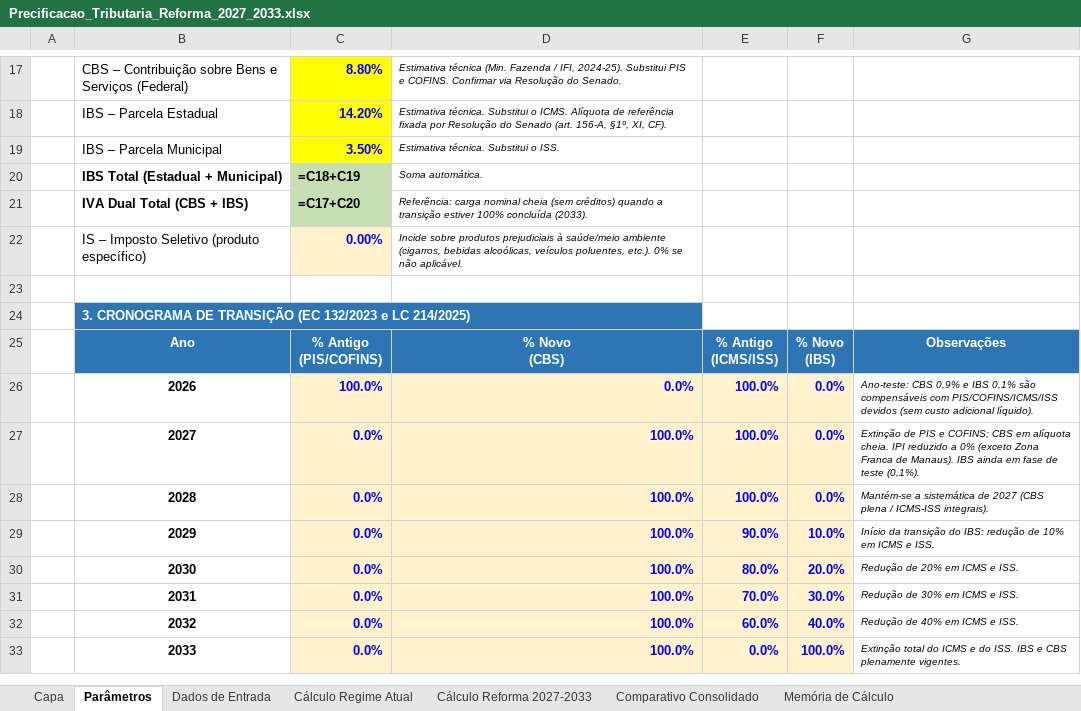
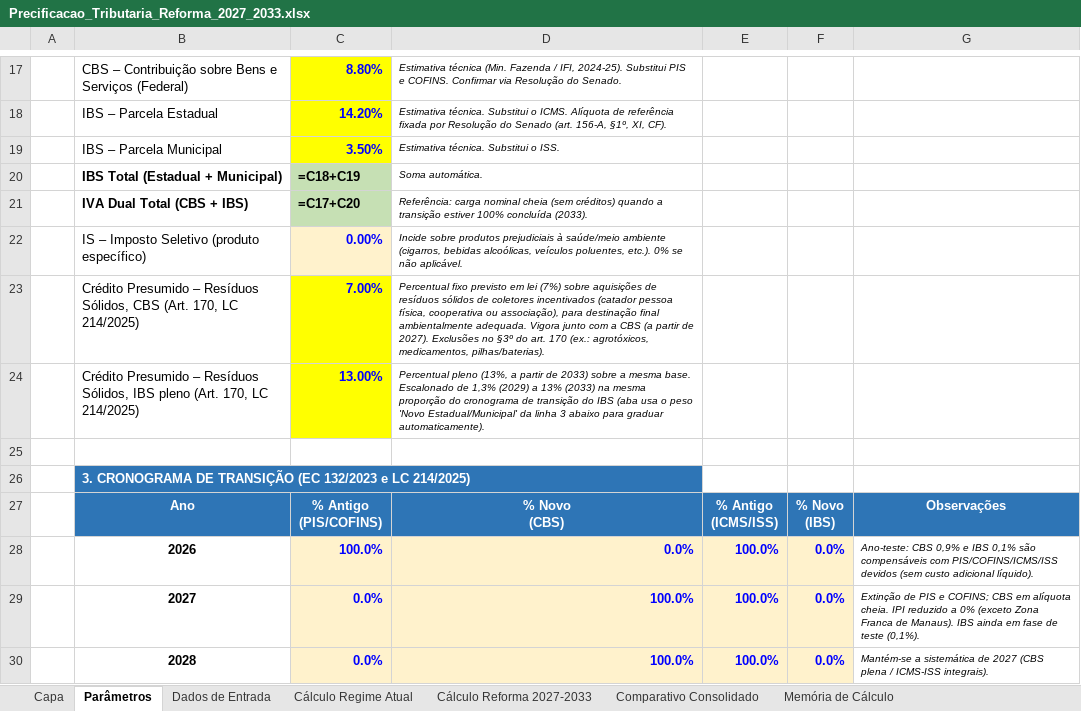
Before and after one commit to rpcontabilidade1-cpu/Anderson-Gon-alves, an Excel workbook: Precificacao_Tributaria_Reforma_2027_2033.xlsx, sheet Parâmetros, drawn as a sheet; only a part is shown, gaps mark what is left out; the shorter side is filled out with more unchanged rows; values as stored, in another font and other column widths than the file's, no borders; formulas without a stored value are shown as written; the diff names each change by its address in the sheet, - before the commit and + after, or states it on an @@ line.

```diff
--- a/Precificacao_Tributaria_Reforma_2027_2033.xlsx (sheet Parâmetros)
+++ b/Precificacao_Tributaria_Reforma_2027_2033.xlsx (sheet Parâmetros)
+row 23:  | Crédito Presumido – Resíduos Sólidos, CBS (Art. 170, LC 214/2025) | 7.00% | Percentual fixo previsto em lei (7%) sobre aquisições de resíduos sólidos de coletores incentivados (catador pessoa física, cooperativa ou associação), para destinação final ambientalmente adequada. Vigora junto com a CBS (a partir de 2027). Exclusões no §3º do art. 170 (ex.: agrotóxicos, medicamentos, pilhas/baterias).
+row 24:  | Crédito Presumido – Resíduos Sólidos, IBS pleno (Art. 170, LC 214/2025) | 13.00% | Percentual pleno (13%, a partir de 2033) sobre a mesma base. Escalonado de 1,3% (2029) a 13% (2033) na mesma proporção do cronograma de transição do IBS (aba usa o peso 'Novo Estadual/Municipal' da linha 3 abaixo para graduar automaticamente).
```
Also changed, not shown: sheet Cálculo Reforma 2027-2033, sheet Comparativo Consolidado, sheet Dados de Entrada, sheet Cálculo Regime Atual, sheet Memória de Cálculo.
